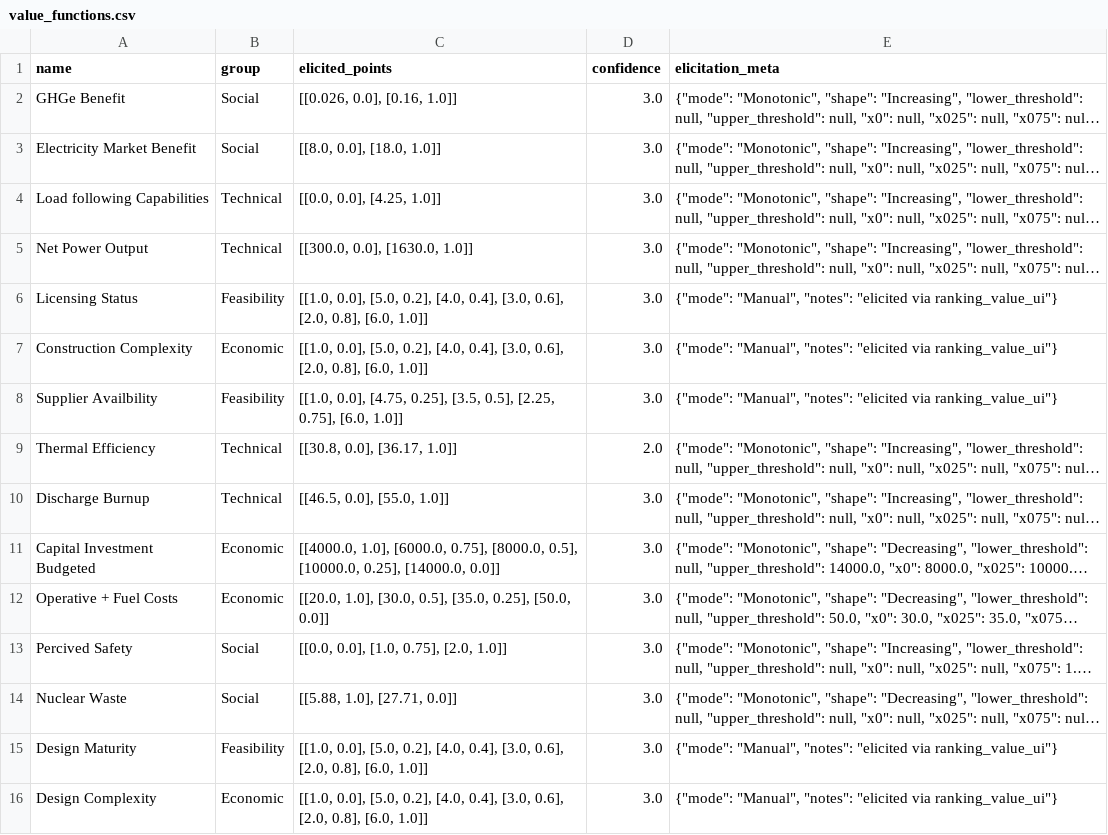
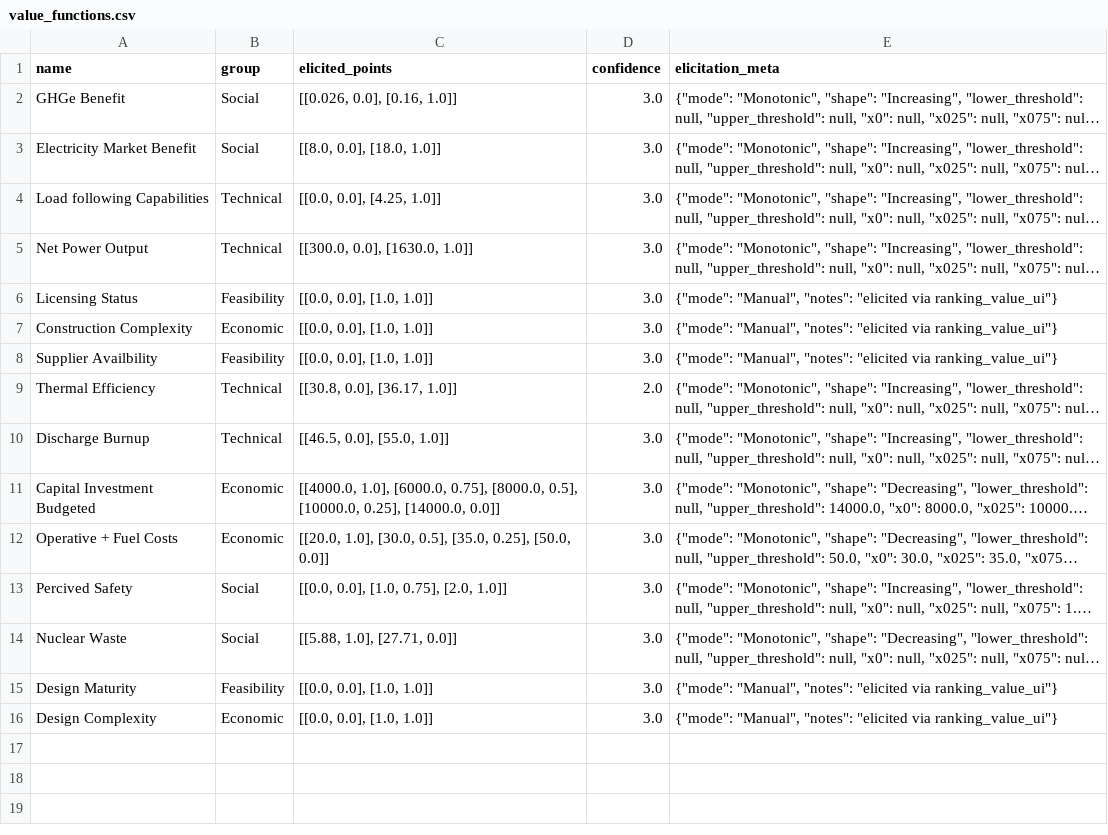
Before and after one commit to simo-pagliu/Master-Thesis, a CSV file: UP-MAVT/elicitation_results/1/CH/value_functions.csv, drawn as a sheet; long unchanged cells end in …; the diff names each change by its address in the sheet, - before the commit and + after, or states it on an @@ line.

Commit message:
aggregation of elciitaiton data
this should fix the alternatives data aggergation

```diff
--- a/UP-MAVT/elicitation_results/1/CH/value_functions.csv
+++ b/UP-MAVT/elicitation_results/1/CH/value_functions.csv
-C6:C7 (elicited_points): [[1.0, 0.0], [5.0, 0.2], [4.0, 0.4], [3.0, 0.6], [2.0, 0.8], [6.0, 1.0]]
+C6:C7 (elicited_points): [[0.0, 0.0], [1.0, 1.0]]
-C8 (elicited_points): [[1.0, 0.0], [4.75, 0.25], [3.5, 0.5], [2.25, 0.75], [6.0, 1.0]]
+C8 (elicited_points): [[0.0, 0.0], [1.0, 1.0]]
-C15:C16 (elicited_points): [[1.0, 0.0], [5.0, 0.2], [4.0, 0.4], [3.0, 0.6], [2.0, 0.8], [6.0, 1.0]]
+C15:C16 (elicited_points): [[0.0, 0.0], [1.0, 1.0]]
```
Also changed, not shown: UP-MAVT/elicitation_results/1/FR/value_functions.csv, UP-MAVT/elicitation_results/1/IT/value_functions.csv, 22 other files.
